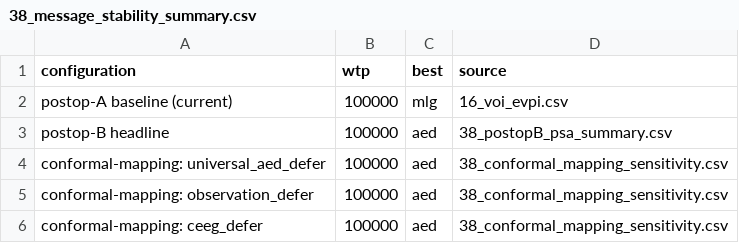
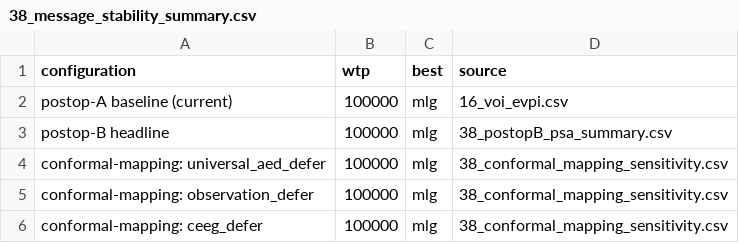
Before and after one commit to nielspac177/csdh-postop-seizure-risk, a CSV file: results/38_message_stability_summary.csv, drawn as a sheet.

```diff
--- a/results/38_message_stability_summary.csv
+++ b/results/38_message_stability_summary.csv
@@ -2,5 +2,5 @@ configuration,wtp,best,source
 postop-A baseline (current),100000,mlg,16_voi_evpi.csv
-postop-B headline,100000,aed,38_postopB_psa_summary.csv
-conformal-mapping: universal_aed_defer,100000,aed,38_conformal_mapping_sensitivity.csv
-conformal-mapping: observation_defer,100000,aed,38_conformal_mapping_sensitivity.csv
-conformal-mapping: ceeg_defer,100000,aed,38_conformal_mapping_sensitivity.csv
+postop-B headline,100000,mlg,38_postopB_psa_summary.csv
+conformal-mapping: universal_aed_defer,100000,mlg,38_conformal_mapping_sensitivity.csv
+conformal-mapping: observation_defer,100000,mlg,38_conformal_mapping_sensitivity.csv
+conformal-mapping: ceeg_defer,100000,mlg,38_conformal_mapping_sensitivity.csv
```
Also changed, not shown: results/38_conformal_mapping_sensitivity.csv, results/38_postopB_psa_summary.csv, 5 other files.
